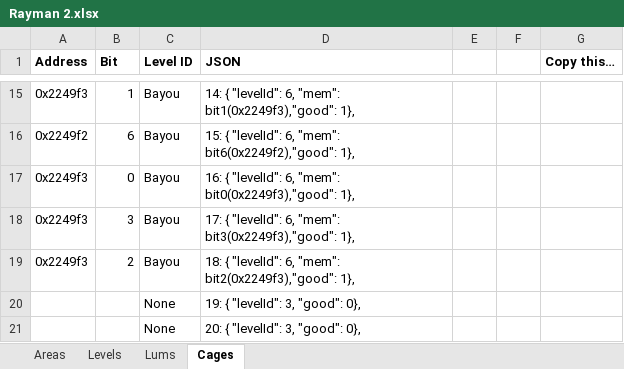
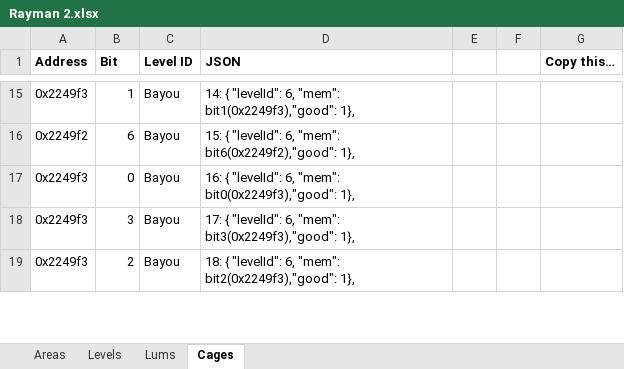
Before and after one commit to MagmarFire/RetroAchievements, an Excel workbook: Rayman 2.xlsx, sheet Cages, drawn as a sheet; only a part is shown, gaps mark what is left out; values as stored, in another font and other column widths than the file's, no borders; removed rows and columns are numbered as before the commit, all else as after; the diff covers the shown part only; the diff names each change by its address in the sheet, - before the commit and + after, or states it on an @@ line.

```diff
--- a/Rayman 2.xlsx (sheet Cages)
+++ b/Rayman 2.xlsx (sheet Cages)
-row 20:  |  | None | 19: { "levelId": 3, "good": 0},
-row 21:  |  | None | 20: { "levelId": 3, "good": 0},
```
Also changed, not shown: 2 added rows and 1 edited cell elsewhere in this sheet, sheet Lums, sheet Areas, sheet Levels, 1 other file.
